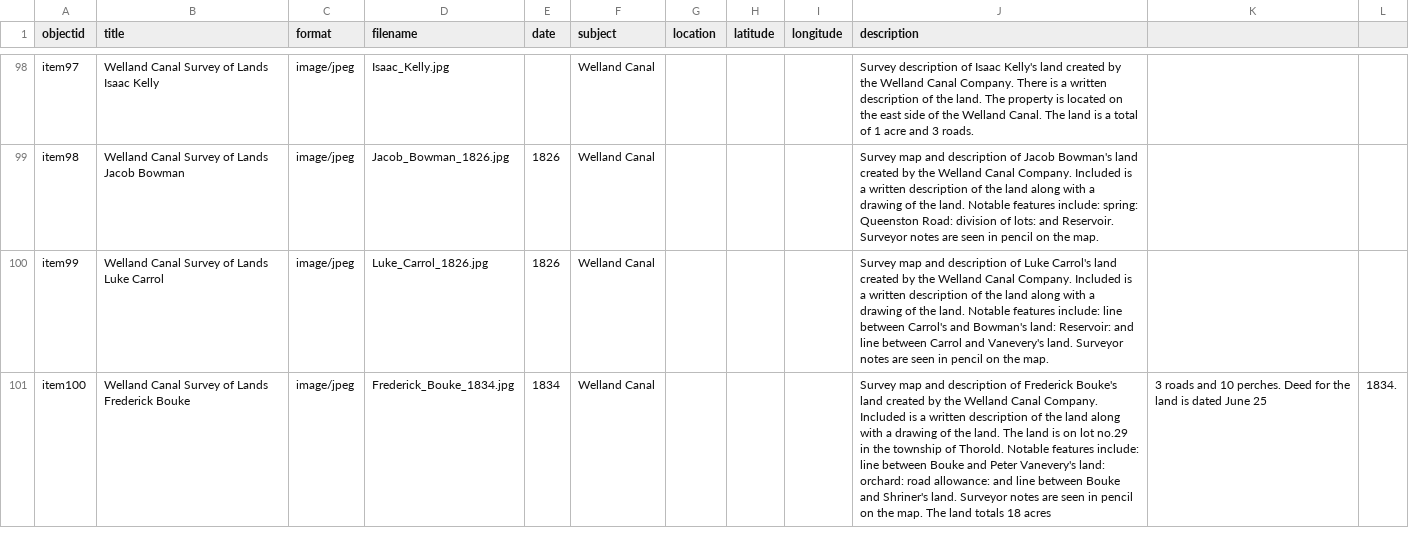
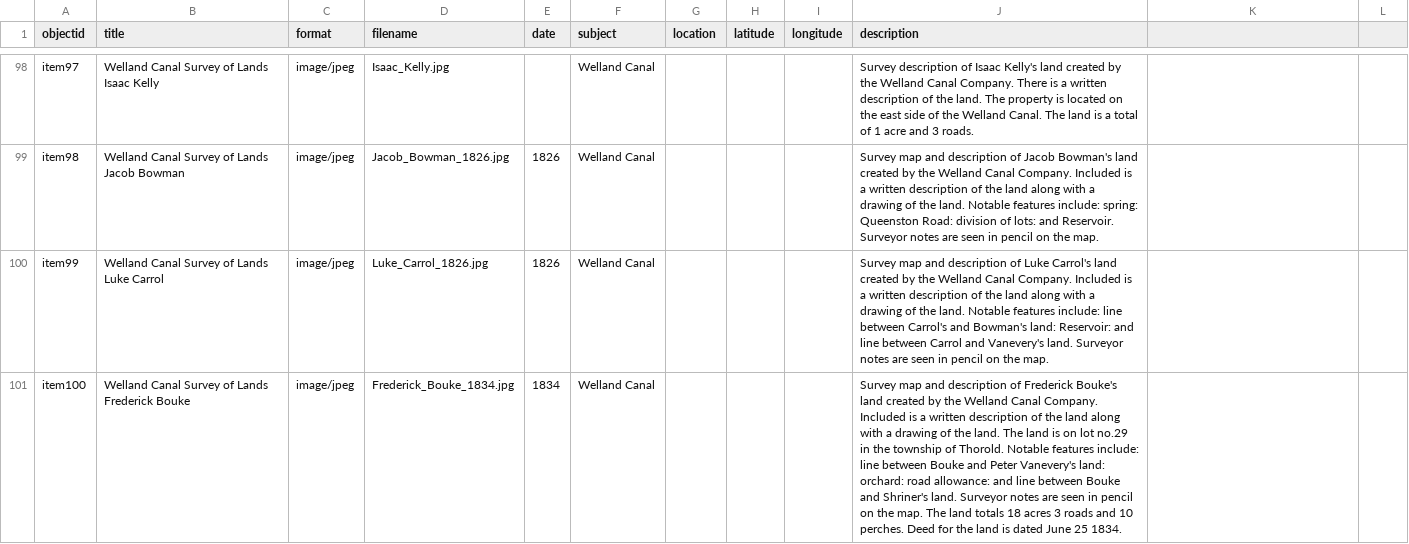
Before and after one commit to chantalcameron/Welland-Canal-Survey-Maps, a CSV file: _data/Survey_Maps_metadata.csv, drawn as a sheet; only a part is shown, gaps mark what is left out; the diff names each change by its address in the sheet, - before the commit and + after, or states it on an @@ line.

Commit message:
Update Survey_Maps_metadata.csv

```diff
--- a/_data/Survey_Maps_metadata.csv
+++ b/_data/Survey_Maps_metadata.csv
-J101 (description): …18 acres
+J101 (description): …18 acres 3 roads and 10 perches. Deed for the land is dated June 25 1834.
-K101: 3 roads and 10 perches. Deed for the land is dated June 25
+K101: (empty)
-L101: 1834.
+L101: (empty)
```
